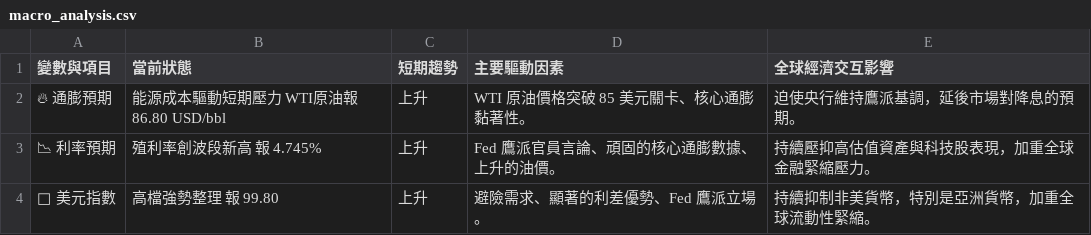
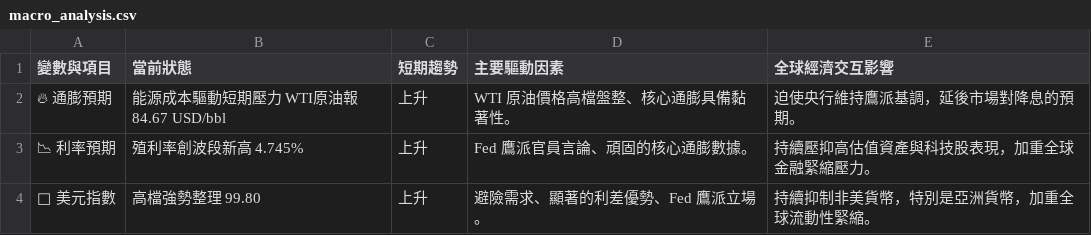
Before and after one commit to soga52-rgb/macro-dashboard, a CSV file: macro_analysis.csv, drawn as a sheet.

```diff
--- a/macro_analysis.csv
+++ b/macro_analysis.csv
@@ -1,4 +1,4 @@
 變數與項目,當前狀態,短期趨勢,主要驅動因素,全球經濟交互影響
-🔥 通膨預期,能源成本驅動短期壓力 WTI原油報 86.80 USD/bbl,上升,WTI 原油價格突破 85 美元關卡、核心通膨黏著性。,迫使央行維持鷹派基調，延後市場對降息的預期。
-📉 利率預期,殖利率創波段新高 報 4.745%,上升,Fed 鷹派官員言論、頑固的核心通膨數據、上升的油價。,持續壓抑高估值資產與科技股表現，加重全球金融緊縮壓力。
-🦅 美元指數,高檔強勢整理 報 99.80,上升,避險需求、顯著的利差優勢、Fed 鷹派立場。,持續抑制非美貨幣，特別是亞洲貨幣，加重全球流動性緊縮。
+🔥 通膨預期,能源成本驅動短期壓力 WTI原油報 84.67 USD/bbl,上升,WTI 原油價格高檔盤整、核心通膨具備黏著性。,迫使央行維持鷹派基調，延後市場對降息的預期。
+📉 利率預期,殖利率創波段新高 4.745%,上升,Fed 鷹派官員言論、頑固的核心通膨數據。,持續壓抑高估值資產與科技股表現，加重全球金融緊縮壓力。
+🦅 美元指數,高檔強勢整理 99.80,上升,避險需求、顯著的利差優勢、Fed 鷹派立場。,持續抑制非美貨幣，特別是亞洲貨幣，加重全球流動性緊縮。
```
Also changed, not shown: 3 other files.
